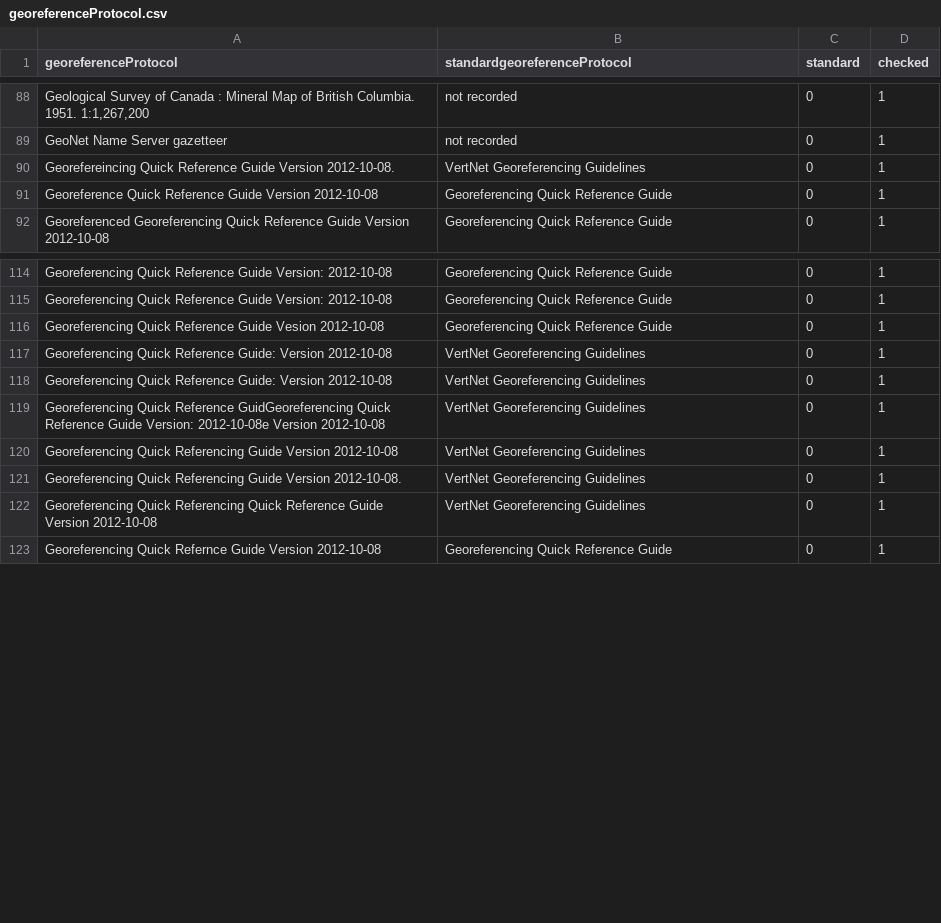
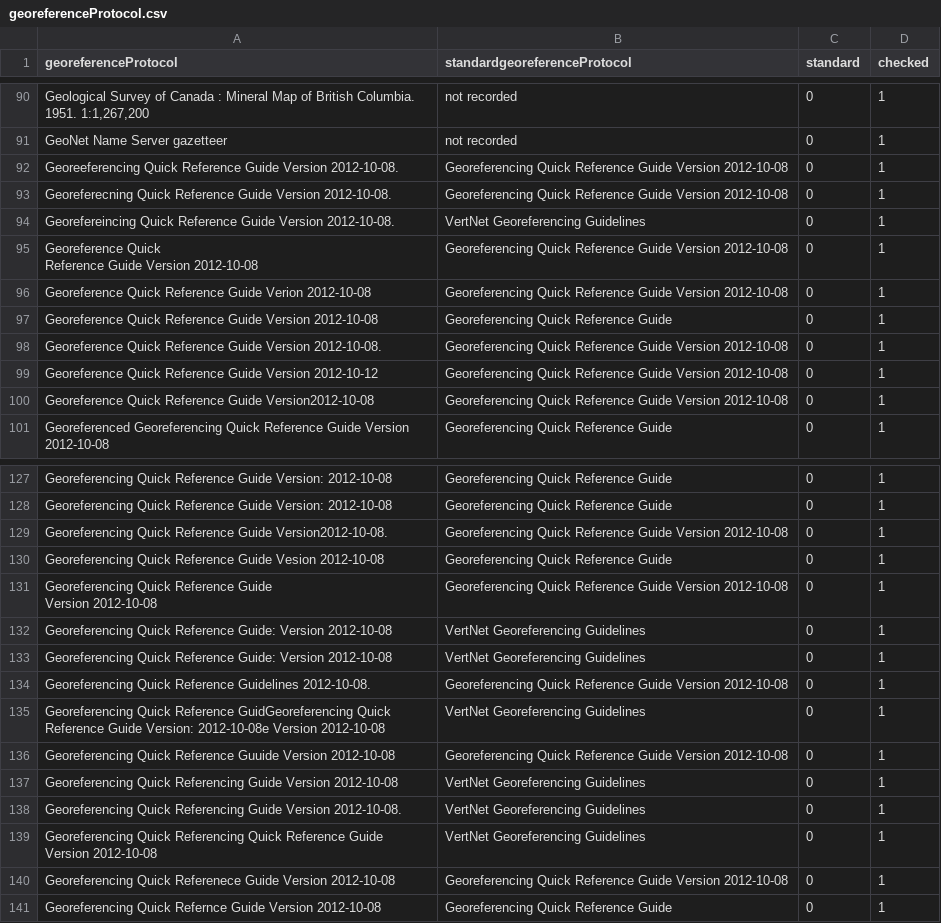
Before and after one commit to VertNet/DwCVocabs, a CSV file: vocabs/georeferenceProtocol.csv, drawn as a sheet; only a part is shown, gaps mark what is left out; ↵ is a line break in a cell; the diff covers the shown part only; the diff names each change by its address in the sheet, - before the commit and + after, or states it on an @@ line.

```diff
--- a/vocabs/georeferenceProtocol.csv
+++ b/vocabs/georeferenceProtocol.csv
+row 92: Georeeferencing Quick Reference Guide Version 2012-10-08. | Georeferencing Quick Reference Guide Version 2012-10-08 | 0 | 1
+row 93: Georeferecning Quick Reference Guide Version 2012-10-08. | Georeferencing Quick Reference Guide Version 2012-10-08 | 0 | 1
+row 95: Georeference Quick ↵ Reference Guide Version 2012-10-08 | Georeferencing Quick Reference Guide Version 2012-10-08 | 0 | 1
+row 96: Georeference Quick Reference Guide Verion 2012-10-08 | Georeferencing Quick Reference Guide Version 2012-10-08 | 0 | 1
+row 98: Georeference Quick Reference Guide Version 2012-10-08. | Georeferencing Quick Reference Guide Version 2012-10-08 | 0 | 1
+row 99: Georeference Quick Reference Guide Version 2012-10-12 | Georeferencing Quick Reference Guide Version 2012-10-08 | 0 | 1
+row 100: Georeference Quick Reference Guide Version2012-10-08 | Georeferencing Quick Reference Guide Version 2012-10-08 | 0 | 1
+row 129: Georeferencing Quick Reference Guide Version2012-10-08. | Georeferencing Quick Reference Guide Version 2012-10-08 | 0 | 1
+row 131: Georeferencing Quick Reference Guide ↵ Version 2012-10-08 | Georeferencing Quick Reference Guide Version 2012-10-08 | 0 | 1
+row 134: Georeferencing Quick Reference Guidelines 2012-10-08. | Georeferencing Quick Reference Guide Version 2012-10-08 | 0 | 1
+row 136: Georeferencing Quick Reference Guuide Version 2012-10-08 | Georeferencing Quick Reference Guide Version 2012-10-08 | 0 | 1
+row 140: Georeferencing Quick Referenece Guide Version 2012-10-08 | Georeferencing Quick Reference Guide Version 2012-10-08 | 0 | 1
```
Also changed, not shown: 8 added rows and 12 edited cells elsewhere in this file, vocabs/LengthConversion.csv, vocabs/countryCode.csv, 7 other files.
